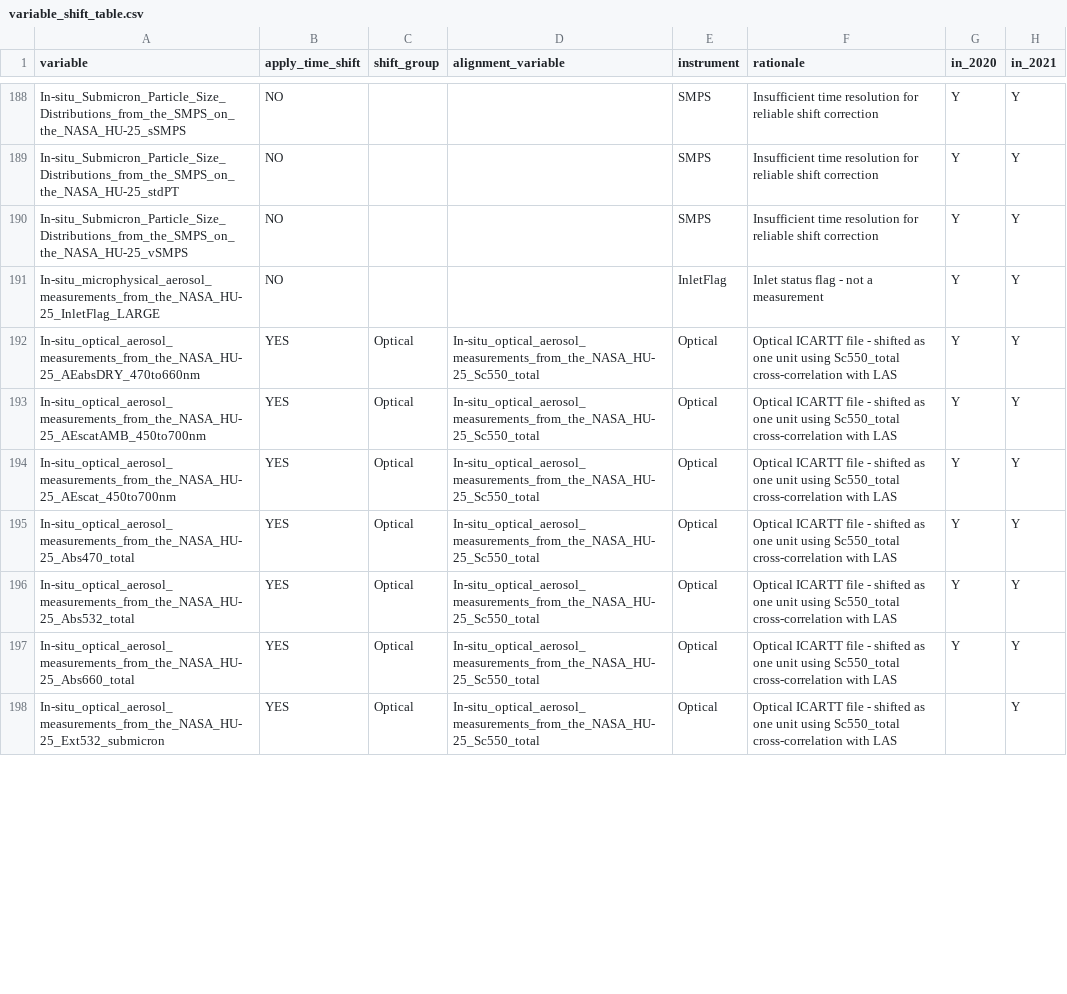
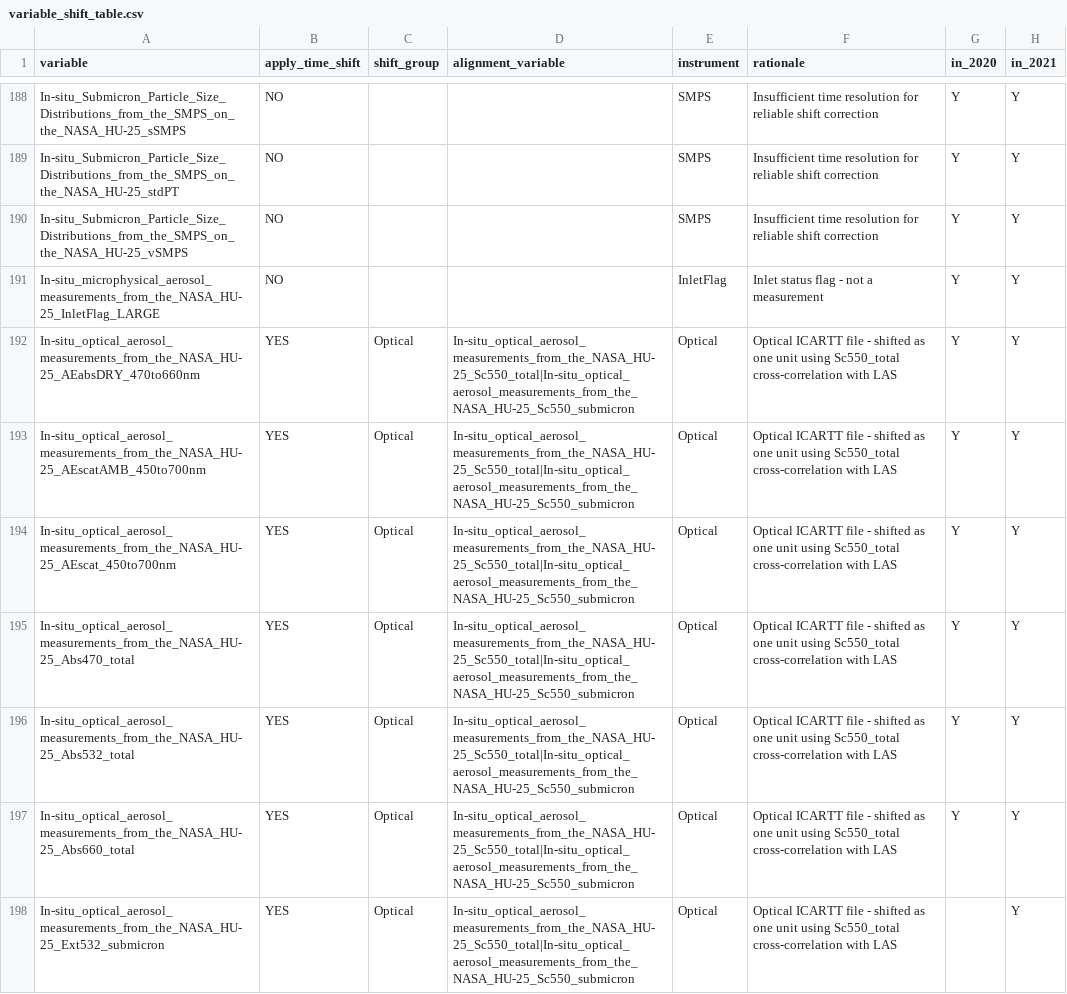
Before and after one commit to ReedEspinosa/ASCENT-ACP, a CSV file: clock_alignment_results/variable_shift_table.csv, drawn as a sheet; only a part is shown, gaps mark what is left out; the diff covers the shown part only.

```diff
--- a/clock_alignment_results/variable_shift_table.csv
+++ b/clock_alignment_results/variable_shift_table.csv
@@ -191,8 +191,8 @@ In-situ_Submicron_Particle_Size_Distributions_from_the_SMPS_on_the_NASA_HU-25_vS
 In-situ_microphysical_aerosol_measurements_from_the_NASA_HU-25_InletFlag_LARGE,NO,,,InletFlag,Inlet status flag - not a measurement,Y,Y
-In-situ_optical_aerosol_measurements_from_the_NASA_HU-25_AEabsDRY_470to660nm,YES,Optical,In-situ_optical_aerosol_measurements_from_the_NASA_HU-25_Sc550_total,Optical,Optical ICARTT file - shifted as one unit using Sc550_total cross-correlation with LAS,Y,Y
-In-situ_optical_aerosol_measurements_from_the_NASA_HU-25_AEscatAMB_450to700nm,YES,Optical,In-situ_optical_aerosol_measurements_from_the_NASA_HU-25_Sc550_total,Optical,Optical ICARTT file - shifted as one unit using Sc550_total cross-correlation with LAS,Y,Y
-In-situ_optical_aerosol_measurements_from_the_NASA_HU-25_AEscat_450to700nm,YES,Optical,In-situ_optical_aerosol_measurements_from_the_NASA_HU-25_Sc550_total,Optical,Optical ICARTT file - shifted as one unit using Sc550_total cross-correlation with LAS,Y,Y
-In-situ_optical_aerosol_measurements_from_the_NASA_HU-25_Abs470_total,YES,Optical,In-situ_optical_aerosol_measurements_from_the_NASA_HU-25_Sc550_total,Optical,Optical ICARTT file - shifted as one unit using Sc550_total cross-correlation with LAS,Y,Y
-In-situ_optical_aerosol_measurements_from_the_NASA_HU-25_Abs532_total,YES,Optical,In-situ_optical_aerosol_measurements_from_the_NASA_HU-25_Sc550_total,Optical,Optical ICARTT file - shifted as one unit using Sc550_total cross-correlation with LAS,Y,Y
-In-situ_optical_aerosol_measurements_from_the_NASA_HU-25_Abs660_total,YES,Optical,In-situ_optical_aerosol_measurements_from_the_NASA_HU-25_Sc550_total,Optical,Optical ICARTT file - shifted as one unit using Sc550_total cross-correlation with LAS,Y,Y
-In-situ_optical_aerosol_measurements_from_the_NASA_HU-25_Ext532_submicron,YES,Optical,In-situ_optical_aerosol_measurements_from_the_NASA_HU-25_Sc550_total,Optical,Optical ICARTT file - shifted as one unit using Sc550_total cross-correlation with LAS,,Y
+In-situ_optical_aerosol_measurements_from_the_NASA_HU-25_AEabsDRY_470to660nm,YES,Optical,In-situ_optical_aerosol_measurements_from_the_NASA_HU-25_Sc550_total|In-situ_optical_aerosol_measurements_from_the_NASA_HU-25_Sc550_submicron,Optical,Optical ICARTT file - shifted as one unit using Sc550_total cross-correlation with LAS,Y,Y
+In-situ_optical_aerosol_measurements_from_the_NASA_HU-25_AEscatAMB_450to700nm,YES,Optical,In-situ_optical_aerosol_measurements_from_the_NASA_HU-25_Sc550_total|In-situ_optical_aerosol_measurements_from_the_NASA_HU-25_Sc550_submicron,Optical,Optical ICARTT file - shifted as one unit using Sc550_total cross-correlation with LAS,Y,Y
+In-situ_optical_aerosol_measurements_from_the_NASA_HU-25_AEscat_450to700nm,YES,Optical,In-situ_optical_aerosol_measurements_from_the_NASA_HU-25_Sc550_total|In-situ_optical_aerosol_measurements_from_the_NASA_HU-25_Sc550_submicron,Optical,Optical ICARTT file - shifted as one unit using Sc550_total cross-correlation with LAS,Y,Y
+In-situ_optical_aerosol_measurements_from_the_NASA_HU-25_Abs470_total,YES,Optical,In-situ_optical_aerosol_measurements_from_the_NASA_HU-25_Sc550_total|In-situ_optical_aerosol_measurements_from_the_NASA_HU-25_Sc550_submicron,Optical,Optical ICARTT file - shifted as one unit using Sc550_total cross-correlation with LAS,Y,Y
+In-situ_optical_aerosol_measurements_from_the_NASA_HU-25_Abs532_total,YES,Optical,In-situ_optical_aerosol_measurements_from_the_NASA_HU-25_Sc550_total|In-situ_optical_aerosol_measurements_from_the_NASA_HU-25_Sc550_submicron,Optical,Optical ICARTT file - shifted as one unit using Sc550_total cross-correlation with LAS,Y,Y
+In-situ_optical_aerosol_measurements_from_the_NASA_HU-25_Abs660_total,YES,Optical,In-situ_optical_aerosol_measurements_from_the_NASA_HU-25_Sc550_total|In-situ_optical_aerosol_measurements_from_the_NASA_HU-25_Sc550_submicron,Optical,Optical ICARTT file - shifted as one unit using Sc550_total cross-correlation with LAS,Y,Y
+In-situ_optical_aerosol_measurements_from_the_NASA_HU-25_Ext532_submicron,YES,Optical,In-situ_optical_aerosol_measurements_from_the_NASA_HU-25_Sc550_total|In-situ_optical_aerosol_measurements_from_the_NASA_HU-25_Sc550_submicron,Optical,Optical ICARTT file - shifted as one unit using Sc550_total cross-correlation with LAS,,Y
```
Also changed, not shown: 20 edited cells elsewhere in this file, clock_alignment_results/shift_diagnostics_merged1sec_allInstruments_2021_V2.csv, 1 other file.
